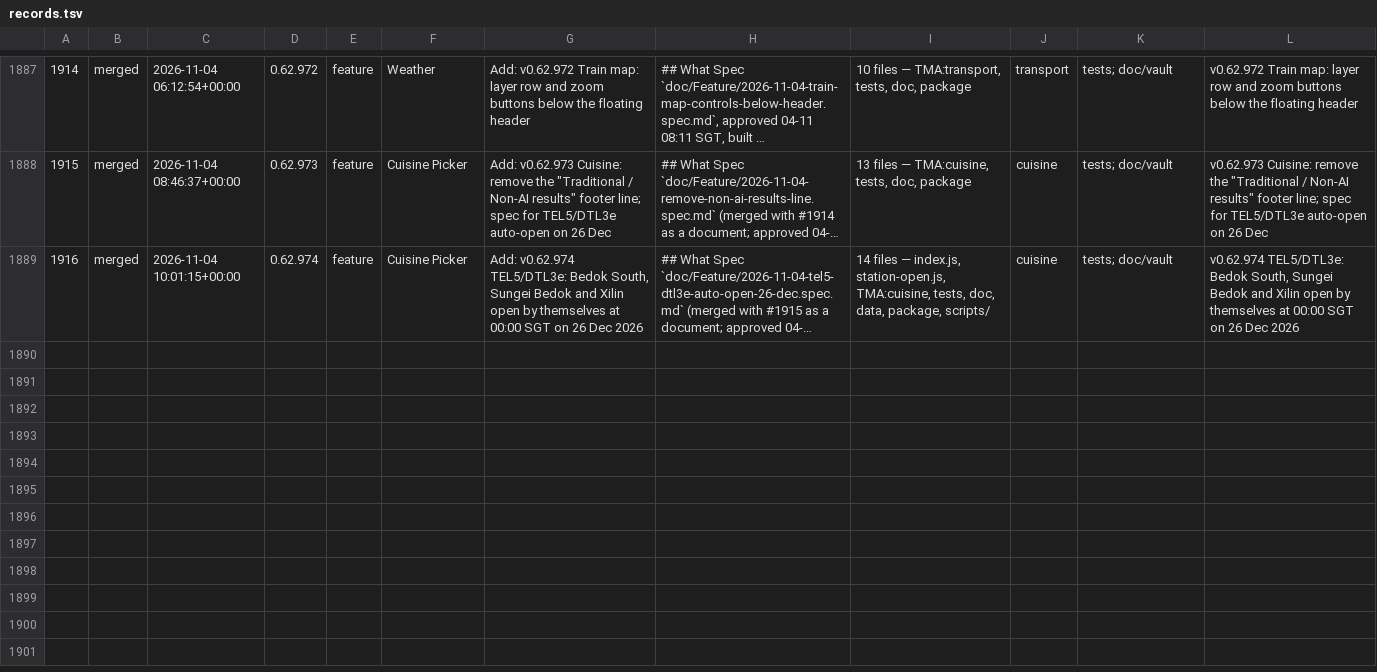
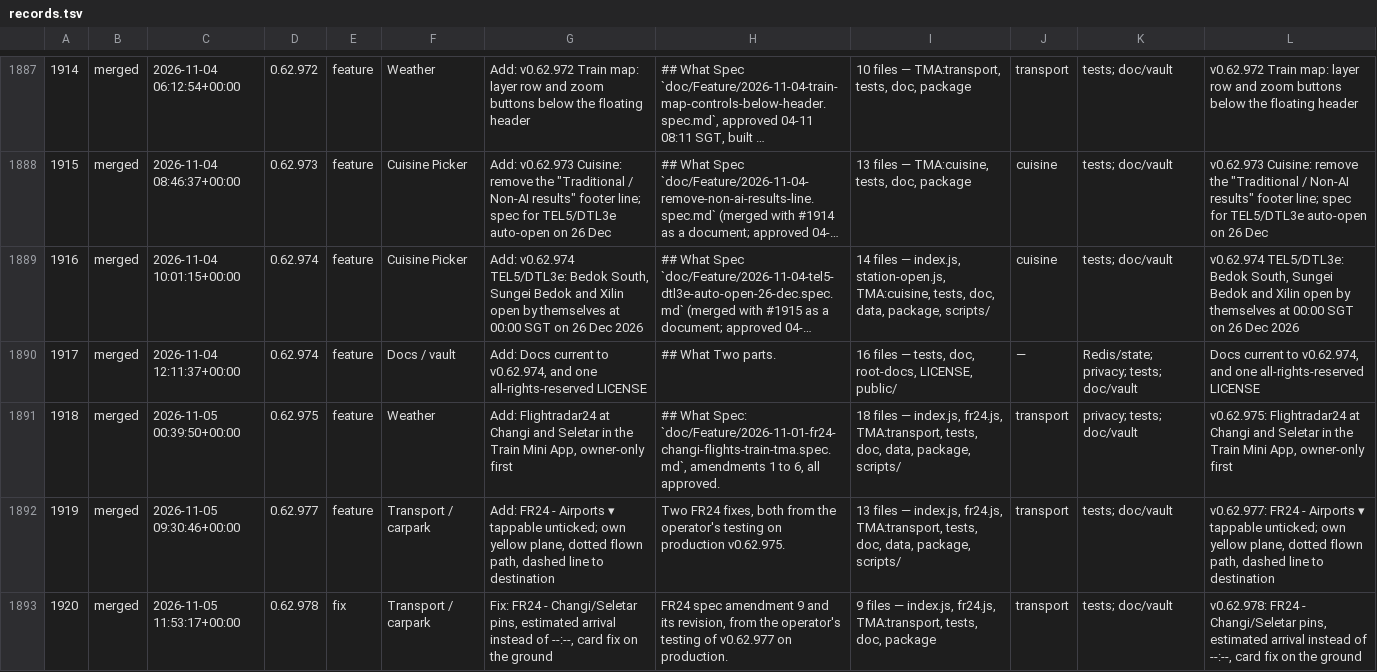
Before and after one commit to ang-kl/gia, a TSV file: doc/VibeCodingRecord/records.tsv, drawn as a sheet; only a part is shown, gaps mark what is left out; long unchanged cells end in …; the diff covers the shown part only; the diff names each change by its address in the sheet, - before the commit and + after, or states it on an @@ line.

```diff
--- a/doc/VibeCodingRecord/records.tsv
+++ b/doc/VibeCodingRecord/records.tsv
+row 1890: 1917 | merged | 2026-11-04 12:11:37+00:00 | 0.62.974 | feature | Docs / vault | Add: Docs current to v0.62.974, and one all-rights-reserved LICENSE | ## What Two parts. | 16 files — tests, doc, root-docs, LICENSE, public/ | — | Redis/state; privacy; tests; doc/vault | Docs current to v0.62.974, and one all-rights-reserved LICENSE
+row 1891: 1918 | merged | 2026-11-05 00:39:50+00:00 | 0.62.975 | feature | Weather | Add: Flightradar24 at Changi and Seletar in the Train Mini App, owner-only first | ## What Spec: `doc/Feature/2026-11-01-fr24-changi-flights-train-tma.spec.md`, amendments 1 to 6, all approved. | 18 files — index.js, fr24.js, TMA:transport, tests, doc, data, package, scripts/ | transport | privacy; tests; doc/vault | v0.62.975: Flightradar24 at Changi and Seletar in the Train Mini App, owner-only first
+row 1892: 1919 | merged | 2026-11-05 09:30:46+00:00 | 0.62.977 | feature | Transport / carpark | Add: FR24 - Airports ▾ tappable unticked; own yellow plane, dotted flown path, dashed line to destination | Two FR24 fixes, both from the operator's testing on production v0.62.975. | 13 files — index.js, fr24.js, TMA:transport, tests, doc, data, package, scripts/ | transport | tests; doc/vault | v0.62.977: FR24 - Airports ▾ tappable unticked; own yellow plane, dotted flown path, dashed line to destination
+row 1893: 1920 | merged | 2026-11-05 11:53:17+00:00 | 0.62.978 | fix | Transport / carpark | Fix: FR24 - Changi/Seletar pins, estimated arrival instead of --:--, card fix on the ground | FR24 spec amendment 9 and its revision, from the operator's testing of v0.62.977 on production. | 9 files — index.js, fr24.js, TMA:transport, tests, doc, package | transport | tests; doc/vault | v0.62.978: FR24 - Changi/Seletar pins, estimated arrival instead of --:--, card fix on the ground
```
Also changed, not shown: 3 added rows elsewhere in this file, 12 other files.
